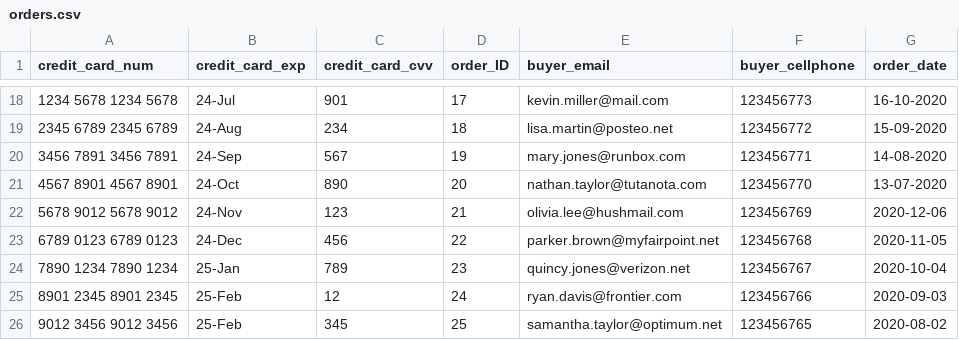
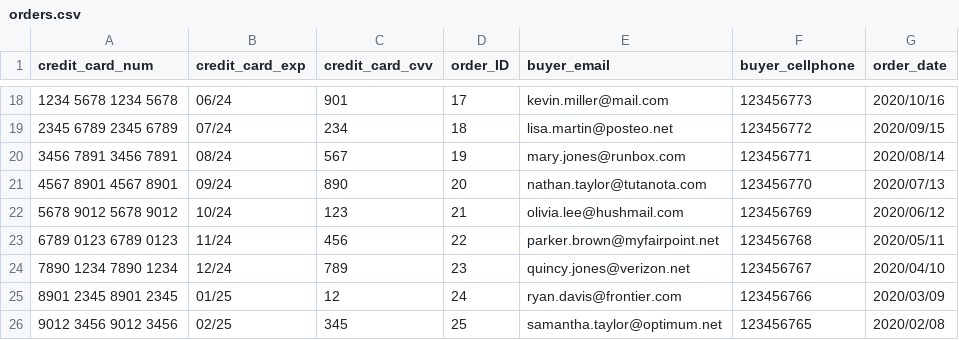
Before and after one commit to LevyZiv/318257201, a CSV file: PARTC/db/csv/orders.csv, drawn as a sheet; only a part is shown, gaps mark what is left out; the diff covers the shown part only.

```diff
--- a/PARTC/db/csv/orders.csv
+++ b/PARTC/db/csv/orders.csv
@@ -18,9 +18,9 @@
-1234 5678 1234 5678,24-Jul,901,17,kevin.miller@mail.com,123456773,16-10-2020
-2345 6789 2345 6789,24-Aug,234,18,lisa.martin@posteo.net,123456772,15-09-2020
-3456 7891 3456 7891,24-Sep,567,19,mary.jones@runbox.com,123456771,14-08-2020
-4567 8901 4567 8901,24-Oct,890,20,nathan.taylor@tutanota.com,123456770,13-07-2020
-5678 9012 5678 9012,24-Nov,123,21,olivia.lee@hushmail.com,123456769,2020-12-06
-6789 0123 6789 0123,24-Dec,456,22,parker.brown@myfairpoint.net,123456768,2020-11-05
-7890 1234 7890 1234,25-Jan,789,23,quincy.jones@verizon.net,123456767,2020-10-04
-8901 2345 8901 2345,25-Feb,12,24,ryan.davis@frontier.com,123456766,2020-09-03
-9012 3456 9012 3456,25-Feb,345,25,samantha.taylor@optimum.net,123456765,2020-08-02
+1234 5678 1234 5678,06/24,901,17,kevin.miller@mail.com,123456773,2020/10/16
+2345 6789 2345 6789,07/24,234,18,lisa.martin@posteo.net,123456772,2020/09/15
+3456 7891 3456 7891,08/24,567,19,mary.jones@runbox.com,123456771,2020/08/14
+4567 8901 4567 8901,09/24,890,20,nathan.taylor@tutanota.com,123456770,2020/07/13
+5678 9012 5678 9012,10/24,123,21,olivia.lee@hushmail.com,123456769,2020/06/12
+6789 0123 6789 0123,11/24,456,22,parker.brown@myfairpoint.net,123456768,2020/05/11
+7890 1234 7890 1234,12/24,789,23,quincy.jones@verizon.net,123456767,2020/04/10
+8901 2345 8901 2345,01/25,12,24,ryan.davis@frontier.com,123456766,2020/03/09
+9012 3456 9012 3456,02/25,345,25,samantha.taylor@optimum.net,123456765,2020/02/08
```
Also changed, not shown: 32 edited cells elsewhere in this file, 29 other files.
